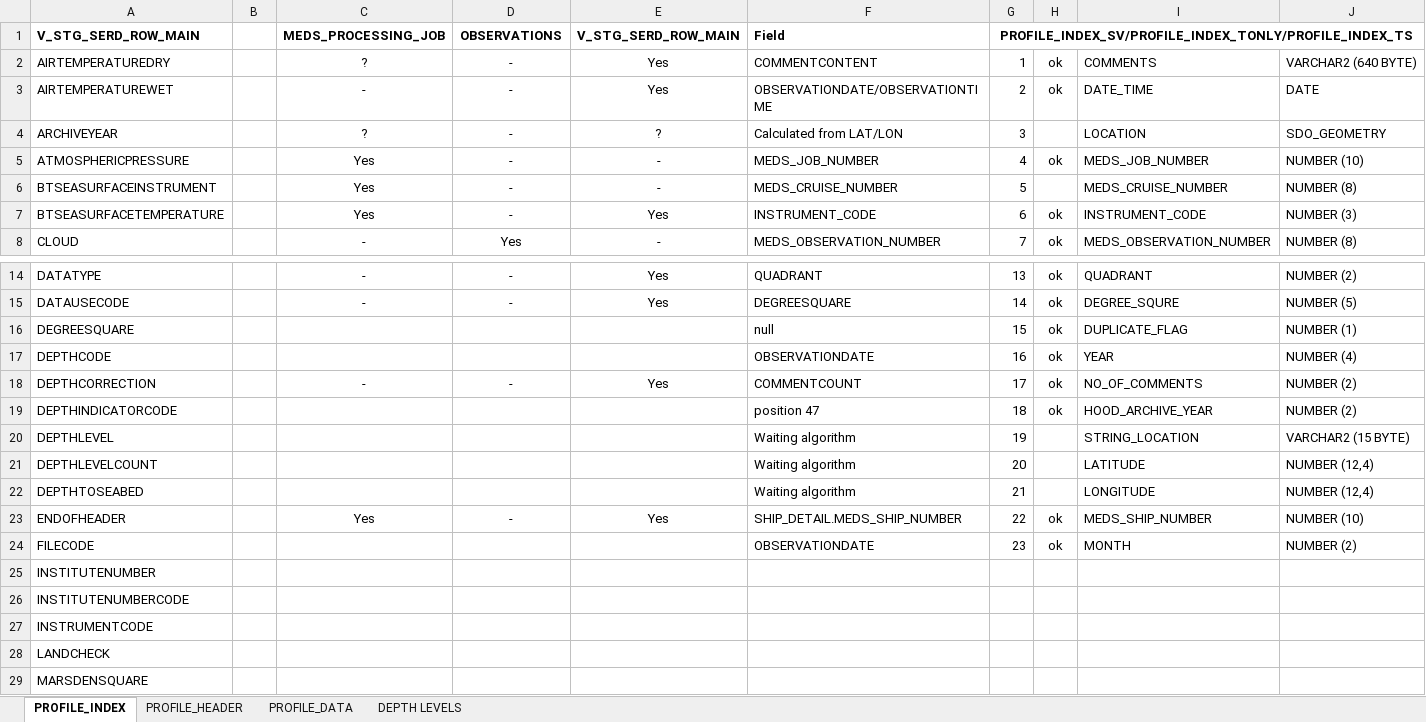
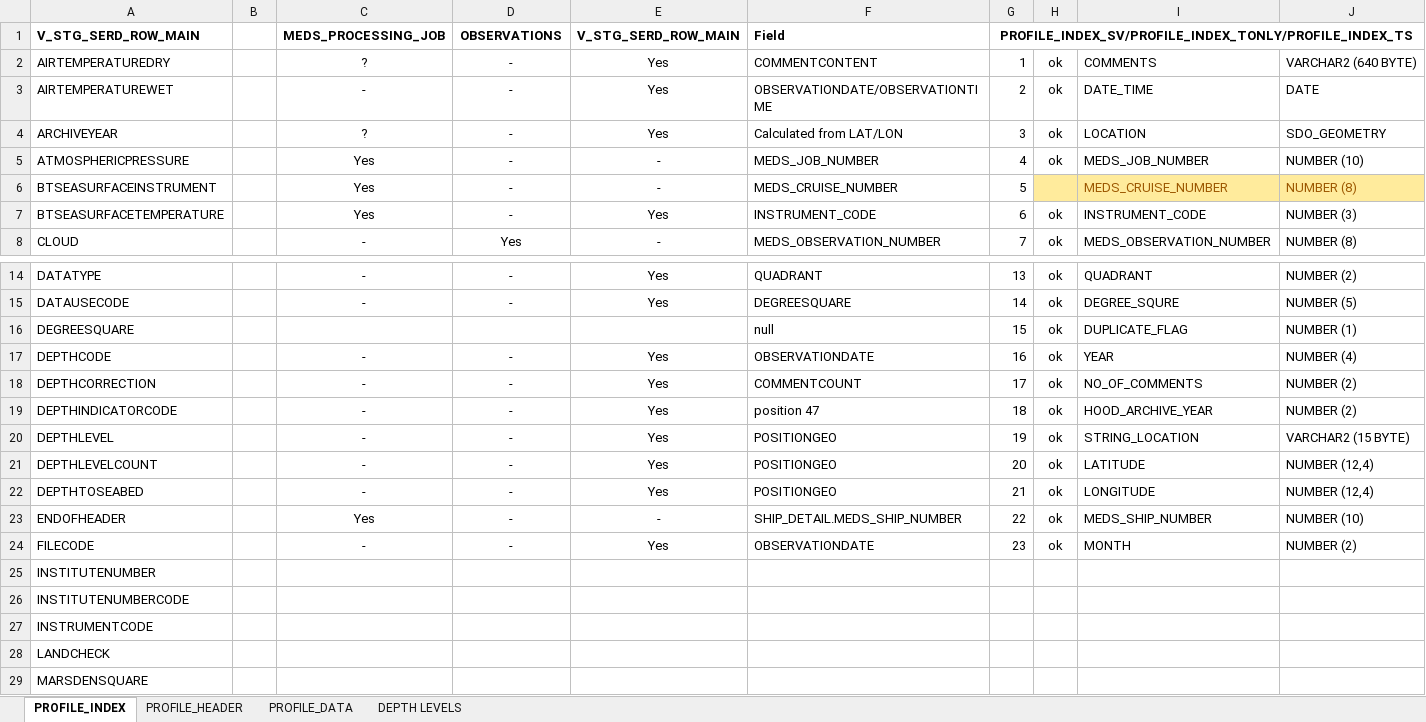
Before and after one commit to dasshieldreply/MEDS-DB, an Excel workbook: analysis/SERD_Files_Mapping.xlsx, sheet PROFILE_INDEX, drawn as a sheet; only a part is shown, gaps mark what is left out; values as stored, in another font and other column widths than the file's, no borders; the diff names each change by its address in the sheet, - before the commit and + after, or states it on an @@ line.

Commit message:
only_one_instrument adde to UPLOAD_SERD_UTIL

```diff
--- a/analysis/SERD_Files_Mapping.xlsx (sheet PROFILE_INDEX)
+++ b/analysis/SERD_Files_Mapping.xlsx (sheet PROFILE_INDEX)
-E4 (V_STG_SERD_ROW_MAIN): ?
+E4 (V_STG_SERD_ROW_MAIN): Yes
-H4: (empty)
+H4: ok
-H6:J6 fill: none
+H6:J6 fill: #FFEB9C
-I6:J6 text colour: black
+I6:J6 text colour: #9C5700
-C17 (MEDS_PROCESSING_JOB): (empty)
+C17 (MEDS_PROCESSING_JOB): -
-D17 (OBSERVATIONS): (empty)
+D17 (OBSERVATIONS): -
-E17 (V_STG_SERD_ROW_MAIN): (empty)
+E17 (V_STG_SERD_ROW_MAIN): Yes
-C19:C22 (MEDS_PROCESSING_JOB): (empty)
+C19:C22 (MEDS_PROCESSING_JOB): -
-D19:D22 (OBSERVATIONS): (empty)
+D19:D22 (OBSERVATIONS): -
-E19:E22 (V_STG_SERD_ROW_MAIN): (empty)
+E19:E22 (V_STG_SERD_ROW_MAIN): Yes
-F20:F22 (Field): Waiting algorithm
+F20:F22 (Field): POSITIONGEO
-H20:H22: (empty)
+H20:H22: ok
-E23 (V_STG_SERD_ROW_MAIN): Yes
+E23 (V_STG_SERD_ROW_MAIN): -
-C24 (MEDS_PROCESSING_JOB): (empty)
+C24 (MEDS_PROCESSING_JOB): -
-D24 (OBSERVATIONS): (empty)
+D24 (OBSERVATIONS): -
-E24 (V_STG_SERD_ROW_MAIN): (empty)
+E24 (V_STG_SERD_ROW_MAIN): Yes
```
Also changed, not shown: 1 other file.
